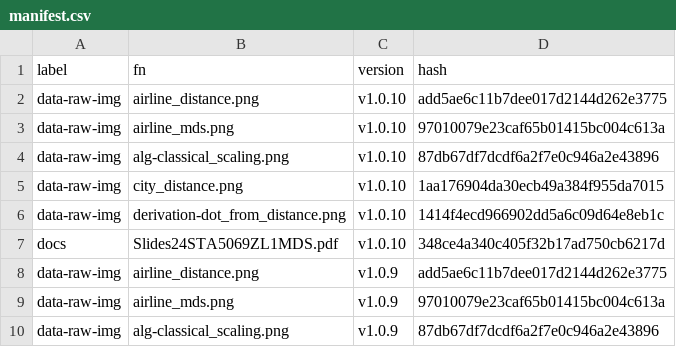
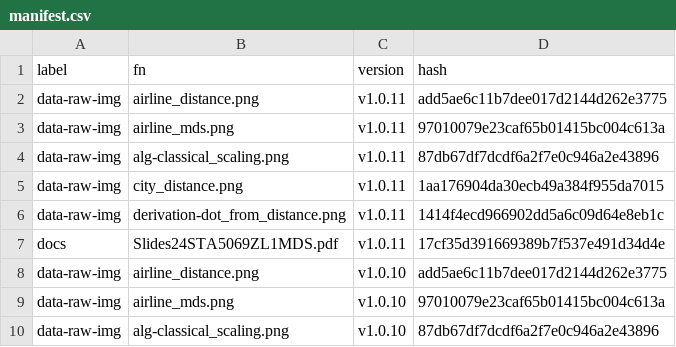
Before and after one commit to MiguelRodo/Slides24STA5069Z, a CSV file: manifest.csv, drawn as a sheet; only a part is shown; the shorter side is filled out with more unchanged rows.

```diff
--- a/manifest.csv
+++ b/manifest.csv
@@ -1,2 +1,8 @@
 "label","fn","version","hash"
+"data-raw-img","airline_distance.png","v1.0.11","add5ae6c11b7dee017d2144d262e3775"
+"data-raw-img","airline_mds.png","v1.0.11","97010079e23caf65b01415bc004c613a"
+"data-raw-img","alg-classical_scaling.png","v1.0.11","87db67df7dcdf6a2f7e0c946a2e43896"
+"data-raw-img","city_distance.png","v1.0.11","1aa176904da30ecb49a384f955da7015"
+"data-raw-img","derivation-dot_from_distance.png","v1.0.11","1414f4ecd966902dd5a6c09d64e8eb1c"
+"docs","Slides24STA5069ZL1MDS.pdf","v1.0.11","17cf35d391669389b7f537e491d34d4e"
 "data-raw-img","airline_distance.png","v1.0.10","add5ae6c11b7dee017d2144d262e3775"
```
Also changed, not shown: 3 other files.
